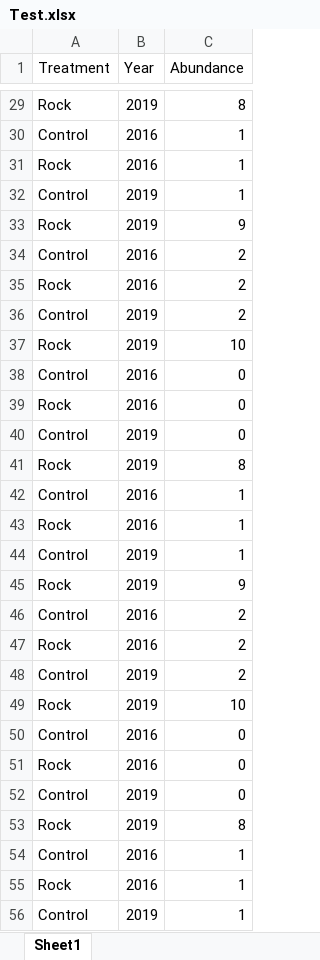
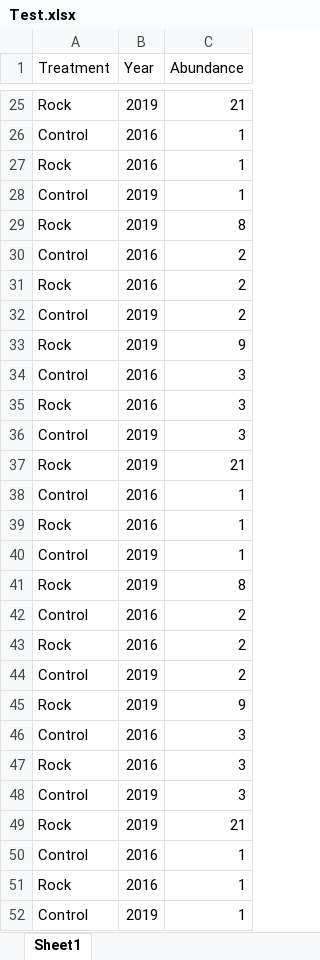
Before and after one commit to Iroberts8/Invert_Rocks, an Excel workbook: Data/Test.xlsx, sheet Sheet1, drawn as a sheet; only a part is shown, gaps mark what is left out; values as stored, in another font and other column widths than the file's, no borders; removed rows and columns are numbered as before the commit, all else as after; the diff covers the shown part only; the diff names each change by its address in the sheet, - before the commit and + after, or states it on an @@ line.

```diff
--- a/Data/Test.xlsx (sheet Sheet1)
+++ b/Data/Test.xlsx (sheet Sheet1)
-C25 (Abundance): 8
+C25 (Abundance): 21
-row 33: Rock | 2019 | 9
+row 29: Rock | 2019 | 8
-C33 (Abundance): 10
+C33 (Abundance): 9
-C34:C36 (Abundance): 0
+C34:C36 (Abundance): 3
-C37 (Abundance): 8
+C37 (Abundance): 21
-row 45: Rock | 2019 | 9
+row 41: Rock | 2019 | 8
-C45 (Abundance): 10
+C45 (Abundance): 9
-C46:C48 (Abundance): 0
+C46:C48 (Abundance): 3
-C49 (Abundance): 8
+C49 (Abundance): 21
```
Also changed, not shown: 10 added rows, 10 removed rows, 1 moved row and 30 edited cells elsewhere in this sheet, Data/Copy of Invertebrate Biodiversity - all data (1).xlsx, Data/prtest.xlsx, 32 other files.
